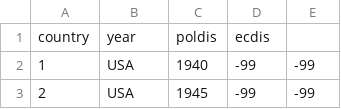
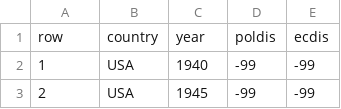
Before and after one commit to simontegg/nn, a CSV file: data/mar.csv, drawn as a sheet; only a part is shown; removed rows and columns are numbered as before the commit, all else as after; the diff names each change by its address in the sheet, - before the commit and + after, or states it on an @@ line.

```diff
--- a/data/mar.csv
+++ b/data/mar.csv
-row 1: country | year | poldis | ecdis
+row 1: row | country | year | poldis | ecdis
```
Also changed, not shown: data/fsi-2006.csv, 3 other files.
